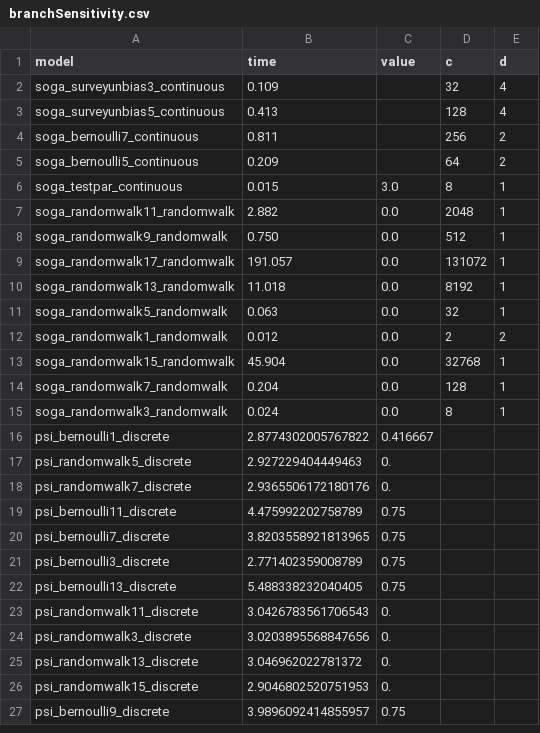
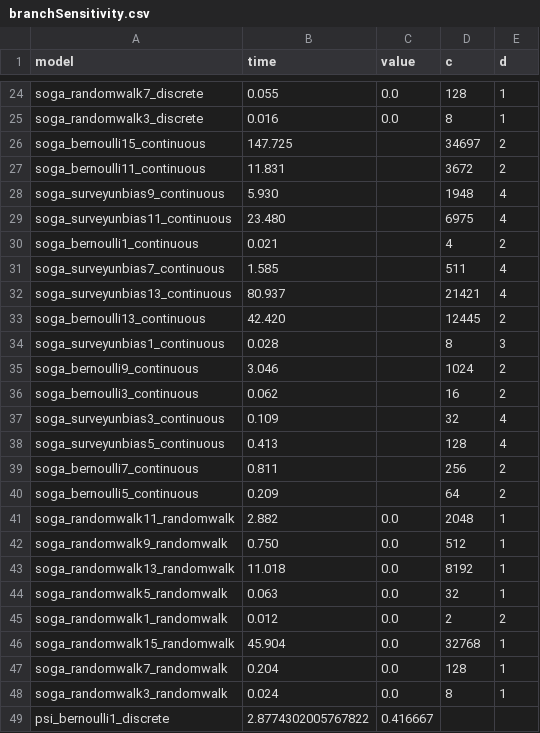
Before and after one commit to bistrulli/SOGA, a CSV file: experiments/results/branchSensitivity.csv, drawn as a sheet; only a part is shown, gaps mark what is left out; the shorter side is filled out with more unchanged rows; removed rows and columns are numbered as before the commit, all else as after; the diff covers the shown part only; the diff names each change by its address in the sheet, - before the commit and + after, or states it on an @@ line.

Commit message:
updated results

```diff
--- a/experiments/results/branchSensitivity.csv
+++ b/experiments/results/branchSensitivity.csv
+row 24: soga_randomwalk7_discrete | 0.055 | 0.0 | 128 | 1
+row 25: soga_randomwalk3_discrete | 0.016 | 0.0 | 8 | 1
+row 26: soga_bernoulli15_continuous | 147.725 |  | 34697 | 2
+row 27: soga_bernoulli11_continuous | 11.831 |  | 3672 | 2
+row 28: soga_surveyunbias9_continuous | 5.930 |  | 1948 | 4
+row 29: soga_surveyunbias11_continuous | 23.480 |  | 6975 | 4
+row 30: soga_bernoulli1_continuous | 0.021 |  | 4 | 2
+row 31: soga_surveyunbias7_continuous | 1.585 |  | 511 | 4
+row 32: soga_surveyunbias13_continuous | 80.937 |  | 21421 | 4
+row 33: soga_bernoulli13_continuous | 42.420 |  | 12445 | 2
+row 34: soga_surveyunbias1_continuous | 0.028 |  | 8 | 3
+row 35: soga_bernoulli9_continuous | 3.046 |  | 1024 | 2
+row 36: soga_bernoulli3_continuous | 0.062 |  | 16 | 2
-row 6: soga_testpar_continuous | 0.015 | 3.0 | 8 | 1
-row 9: soga_randomwalk17_randomwalk | 191.057 | 0.0 | 131072 | 1
```
Also changed, not shown: 22 added rows elsewhere in this file.
